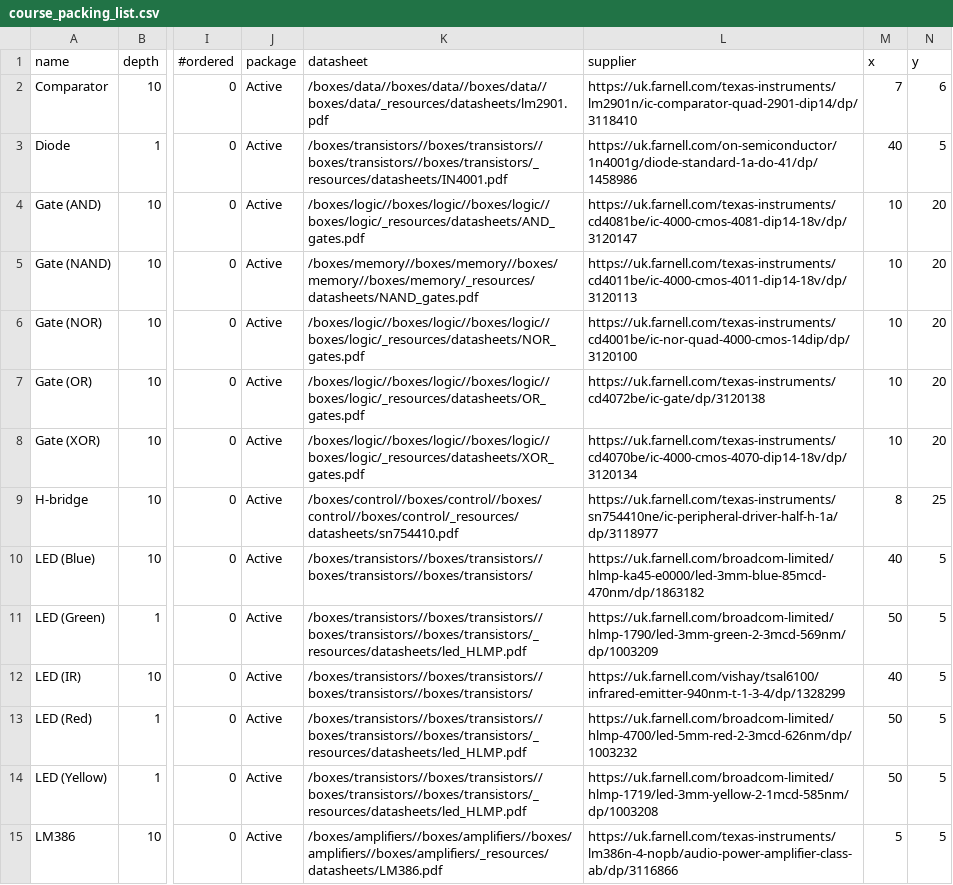
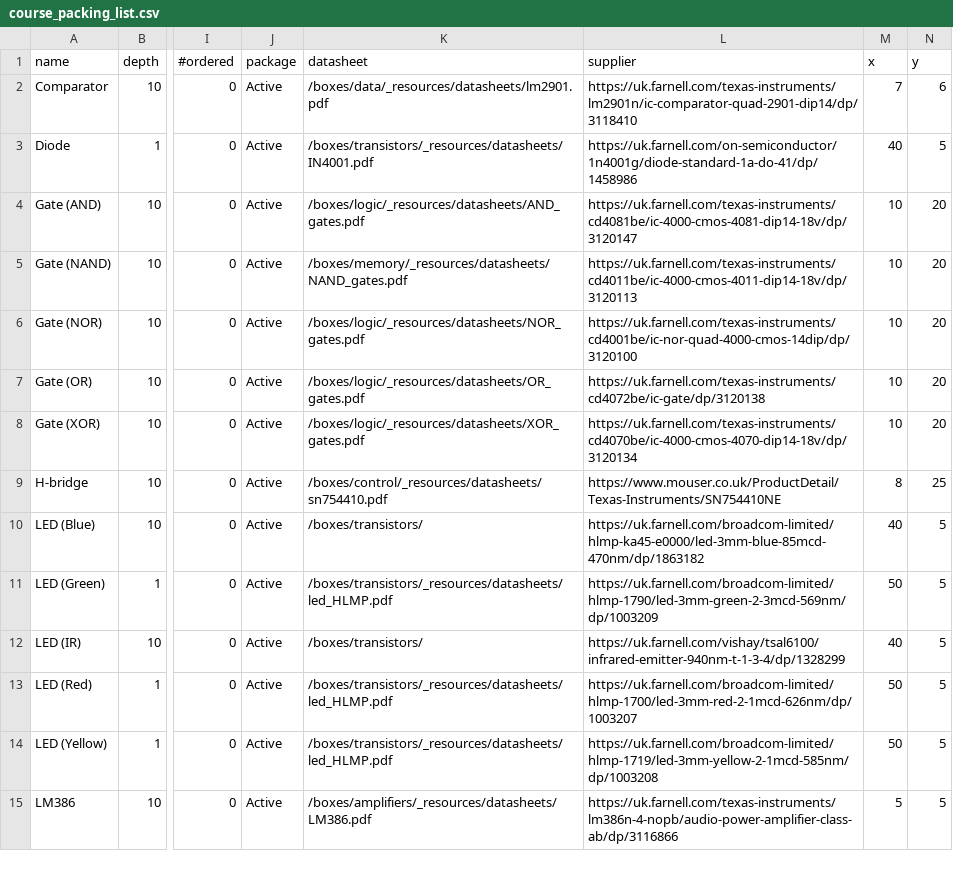
Before and after one commit to NoBlackBoxes/LastBlackBox, a CSV file: course/_resources/materials/packing/course_packing_list.csv, drawn as a sheet; only a part is shown, gaps mark what is left out; the diff covers the shown part only; the diff names each change by its address in the sheet, - before the commit and + after, or states it on an @@ line.

Commit message:
Update packing lists

```diff
--- a/course/_resources/materials/packing/course_packing_list.csv
+++ b/course/_resources/materials/packing/course_packing_list.csv
-K2 (datasheet): /boxes/data//boxes/data//boxes/data//boxes/data/_resources/datasheets/lm2901.pdf
+K2 (datasheet): /boxes/data/_resources/datasheets/lm2901.pdf
-K3 (datasheet): /boxes/transistors//boxes/transistors//boxes/transistors//boxes/transistors/_resources/datasheets/IN4001.pdf
+K3 (datasheet): /boxes/transistors/_resources/datasheets/IN4001.pdf
-K4 (datasheet): /boxes/logic//boxes/logic//boxes/logic//boxes/logic/_resources/datasheets/AND_gates.pdf
+K4 (datasheet): /boxes/logic/_resources/datasheets/AND_gates.pdf
-K5 (datasheet): /boxes/memory//boxes/memory//boxes/memory//boxes/memory/_resources/datasheets/NAND_gates.pdf
+K5 (datasheet): /boxes/memory/_resources/datasheets/NAND_gates.pdf
-K6 (datasheet): /boxes/logic//boxes/logic//boxes/logic//boxes/logic/_resources/datasheets/NOR_gates.pdf
+K6 (datasheet): /boxes/logic/_resources/datasheets/NOR_gates.pdf
-K7 (datasheet): /boxes/logic//boxes/logic//boxes/logic//boxes/logic/_resources/datasheets/OR_gates.pdf
+K7 (datasheet): /boxes/logic/_resources/datasheets/OR_gates.pdf
-K8 (datasheet): /boxes/logic//boxes/logic//boxes/logic//boxes/logic/_resources/datasheets/XOR_gates.pdf
+K8 (datasheet): /boxes/logic/_resources/datasheets/XOR_gates.pdf
-K9 (datasheet): /boxes/control//boxes/control//boxes/control//boxes/control/_resources/datasheets/sn754410.pdf
+K9 (datasheet): /boxes/control/_resources/datasheets/sn754410.pdf
-L9 (supplier): https://uk.farnell.com/texas-instruments/sn754410ne/ic-peripheral-driver-half-h-1a/dp/3118977
+L9 (supplier): https://www.mouser.co.uk/ProductDetail/Texas-Instruments/SN754410NE
-K10 (datasheet): /boxes/transistors//boxes/transistors//boxes/transistors//boxes/transistors/
+K10 (datasheet): /boxes/transistors/
-K11 (datasheet): /boxes/transistors//boxes/transistors//boxes/transistors//boxes/transistors/_resources/datasheets/led_HLMP.pdf
+K11 (datasheet): /boxes/transistors/_resources/datasheets/led_HLMP.pdf
-K12 (datasheet): /boxes/transistors//boxes/transistors//boxes/transistors//boxes/transistors/
+K12 (datasheet): /boxes/transistors/
-K13:K14 (datasheet): /boxes/transistors//boxes/transistors//boxes/transistors//boxes/transistors/_resources/datasheets/led_HLMP.pdf
+K13:K14 (datasheet): /boxes/transistors/_resources/datasheets/led_HLMP.pdf
-L13 (supplier): https://uk.farnell.com/broadcom-limited/hlmp-4700/led-5mm-red-2-3mcd-626nm/dp/1003232
+L13 (supplier): https://uk.farnell.com/broadcom-limited/hlmp-1700/led-3mm-red-2-1mcd-626nm/dp/1003207
-K15 (datasheet): /boxes/amplifiers//boxes/amplifiers//boxes/amplifiers//boxes/amplifiers/_resources/datasheets/LM386.pdf
+K15 (datasheet): /boxes/amplifiers/_resources/datasheets/LM386.pdf
```
Also changed, not shown: 105 edited cells elsewhere in this file, course/_resources/materials/packing/bootcamp_packing_list.csv, course/_resources/materials/packing/buildabrain_packing_list.csv.
